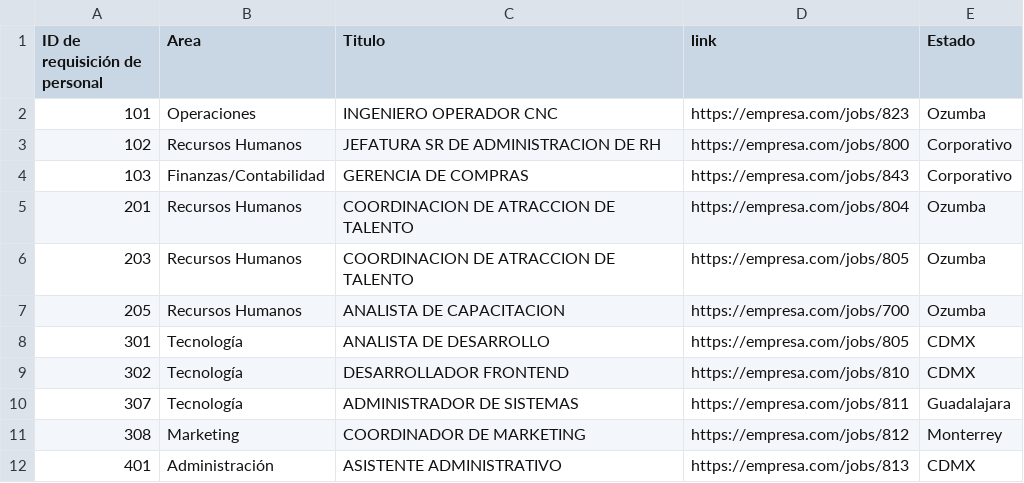
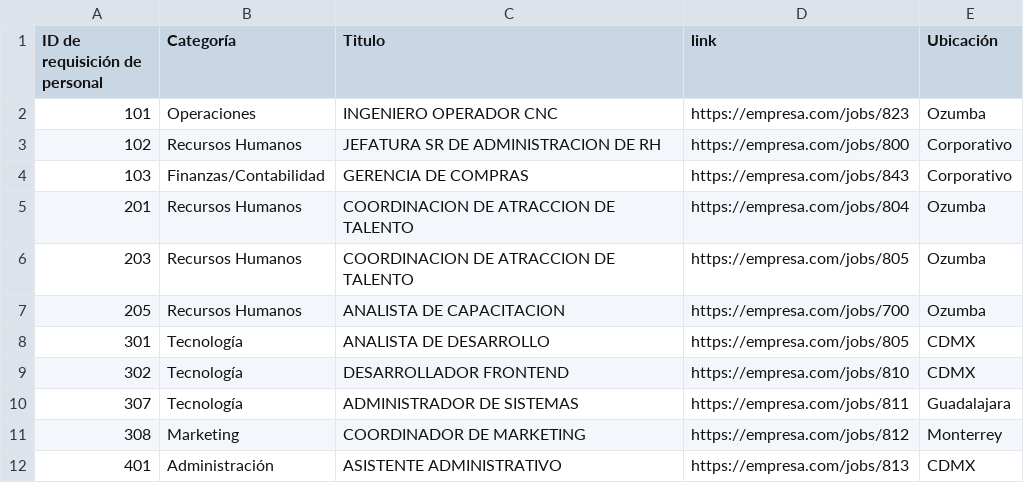
Before and after one commit to CorporativoSar-Projects/Chatbot-AdminCenter, a CSV file: puestos.csv, drawn as a sheet.

```diff
--- a/puestos.csv
+++ b/puestos.csv
@@ -1,2 +1,2 @@
-ID de requisición de personal,Area,Titulo,link,Estado
+ID de requisición de personal,Categoría,Titulo,link,Ubicación
 101,Operaciones,INGENIERO OPERADOR CNC,https://empresa.com/jobs/823,Ozumba
```
Also changed, not shown: candidatos.csv, 21 other files.
